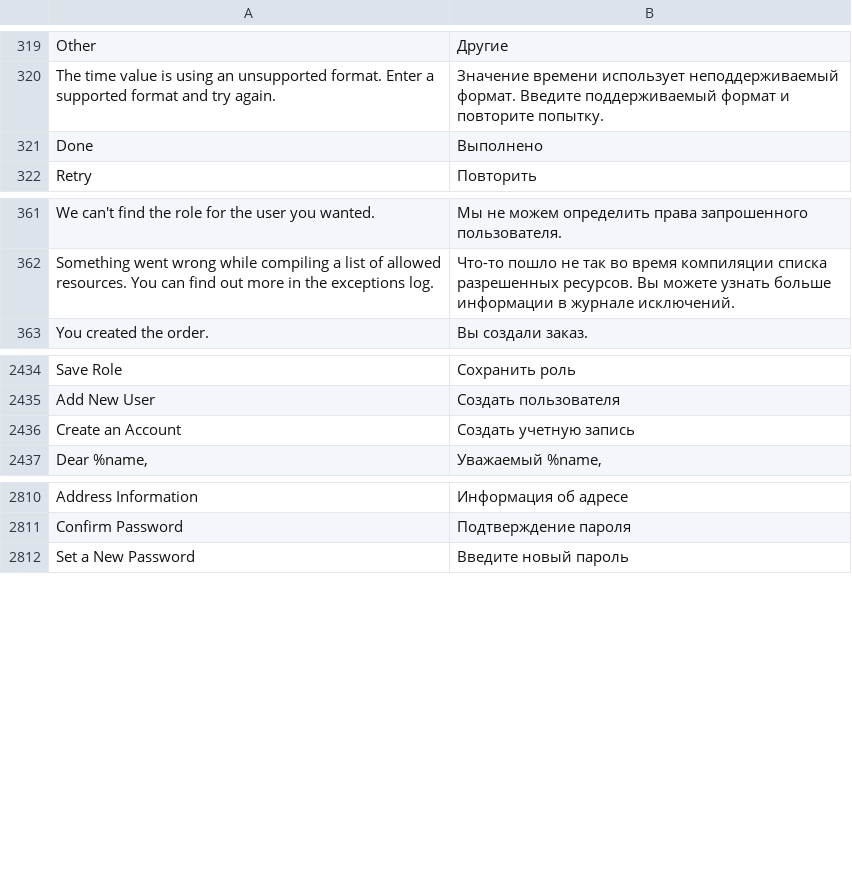
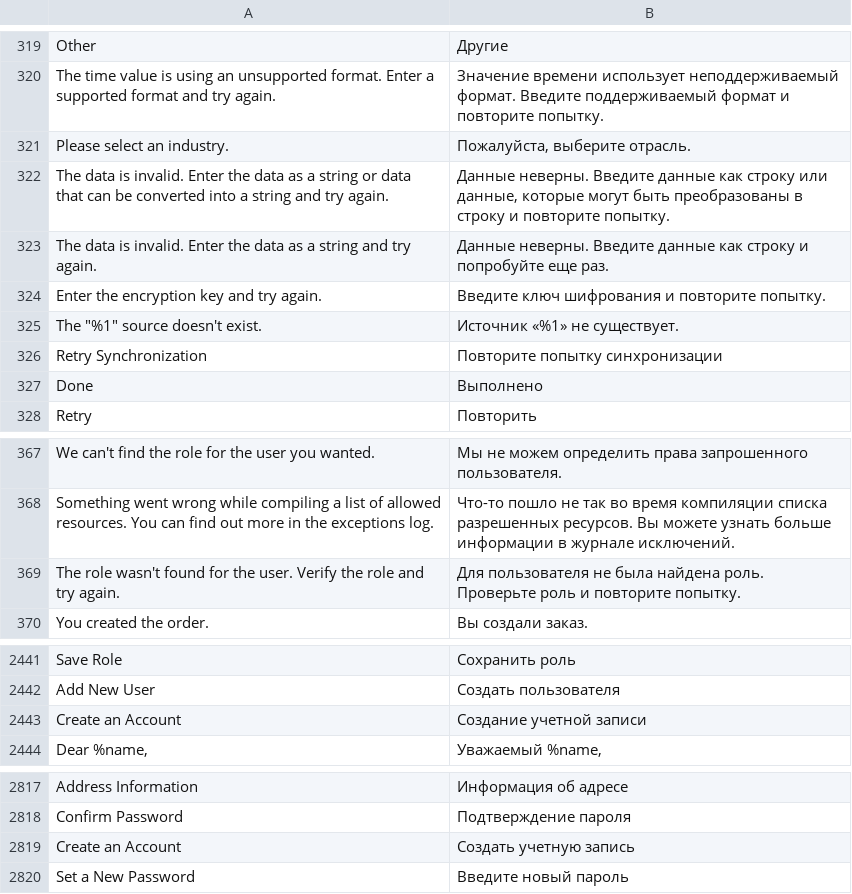
Before and after one commit to magento-l10n/language-ru_RU, a CSV file: ru_RU.csv, drawn as a sheet; only a part is shown, gaps mark what is left out; addresses are those after the commit; the diff names each change by its address in the sheet, - before the commit and + after, or states it on an @@ line.

Commit message:
Updating translations from Crowdin.

```diff
--- a/ru_RU.csv
+++ b/ru_RU.csv
+row 321: Please select an industry. | Пожалуйста, выберите отрасль.
+row 322: The data is invalid. Enter the data as a string or data that can be converted into a string and try again. | Данные неверны. Введите данные как строку или данные, которые могут быть преобразованы в строку и повторите попытку.
+row 323: The data is invalid. Enter the data as a string and try again. | Данные неверны. Введите данные как строку и попробуйте еще раз.
+row 324: Enter the encryption key and try again. | Введите ключ шифрования и повторите попытку.
+row 325: The "%1" source doesn't exist. | Источник «%1» не существует.
+row 326: Retry Synchronization | Повторите попытку синхронизации
+row 369: The role wasn't found for the user. Verify the role and try again. | Для пользователя не была найдена роль. Проверьте роль и повторите попытку.
-B2443: Создать учетную запись
+B2443: Создание учетной записи
+row 2819: Create an Account | Создать учетную запись
```
Also changed, not shown: 1 other file.
